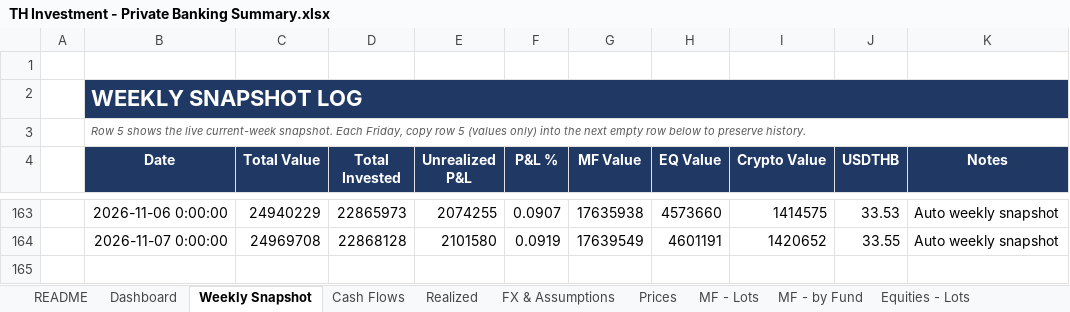
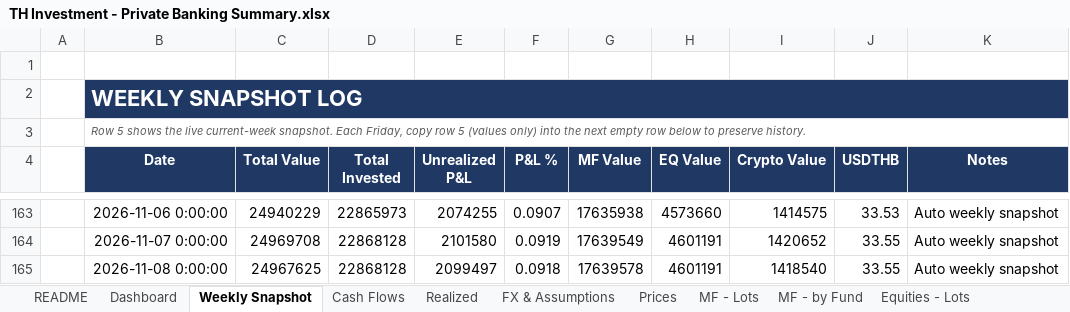
Before and after one commit to vsupakatitham-cloud/investment-dashboard, an Excel workbook: TH Investment - Private Banking Summary.xlsx, sheet Weekly Snapshot, drawn as a sheet; only a part is shown, gaps mark what is left out; values as stored, in another font and other column widths than the file's, no borders; the diff names each change by its address in the sheet, - before the commit and + after, or states it on an @@ line.

```diff
--- a/TH Investment - Private Banking Summary.xlsx (sheet Weekly Snapshot)
+++ b/TH Investment - Private Banking Summary.xlsx (sheet Weekly Snapshot)
+row 165:  | 2026-11-08 0:00:00 | 24967625 | 22868128 | 2099497 | 0.0918 | 17639578 | 4601191 | 1418540 | 33.55 | Auto weekly snapshot
```
Also changed, not shown: sheet Prices, sheet FX & Assumptions, 4 other files.
